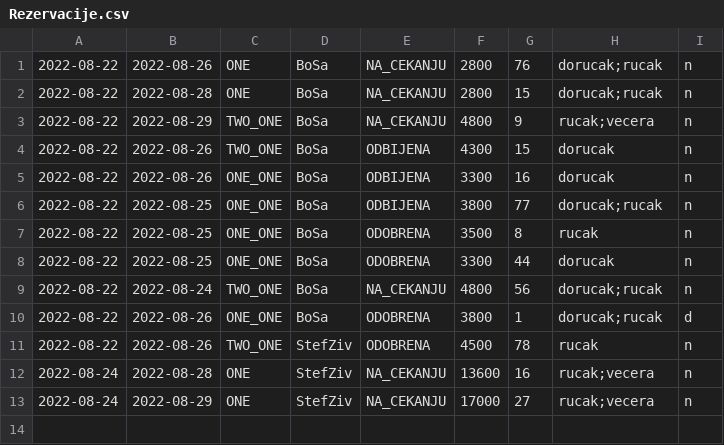
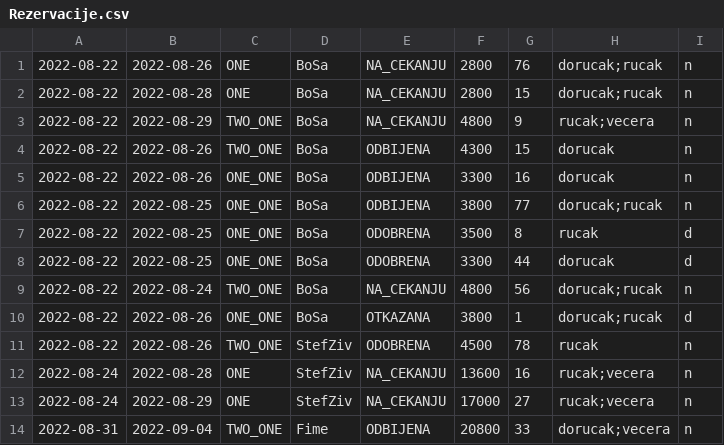
Before and after one commit to SasteS/Java-Swing-Hotel-Reservations, a CSV file: Rezervacije.csv, drawn as a sheet.

```diff
--- a/Rezervacije.csv
+++ b/Rezervacije.csv
@@ -6,6 +6,6 @@
 2022-08-22,2022-08-25,ONE_ONE,BoSa,ODBIJENA,3800,77,dorucak;rucak,n
-2022-08-22,2022-08-25,ONE_ONE,BoSa,ODOBRENA,3500,8,rucak,n
-2022-08-22,2022-08-25,ONE_ONE,BoSa,ODOBRENA,3300,44,dorucak,n
+2022-08-22,2022-08-25,ONE_ONE,BoSa,ODOBRENA,3500,8,rucak,d
+2022-08-22,2022-08-25,ONE_ONE,BoSa,ODOBRENA,3300,44,dorucak,d
 2022-08-22,2022-08-24,TWO_ONE,BoSa,NA_CEKANJU,4800,56,dorucak;rucak,n
-2022-08-22,2022-08-26,ONE_ONE,BoSa,ODOBRENA,3800,1,dorucak;rucak,d
+2022-08-22,2022-08-26,ONE_ONE,BoSa,OTKAZANA,3800,1,dorucak;rucak,d
 2022-08-22,2022-08-26,TWO_ONE,StefZiv,ODOBRENA,4500,78,rucak,n
@@ -13 +13,2 @@
 2022-08-24,2022-08-29,ONE,StefZiv,NA_CEKANJU,17000,27,rucak;vecera,n
+2022-08-31,2022-09-04,TWO_ONE,Fime,ODBIJENA,20800,33,dorucak;vecera,n
```
Also changed, not shown: Users.csv, 10 other files.
